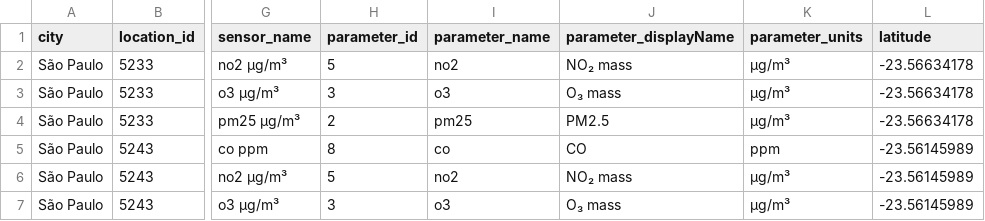
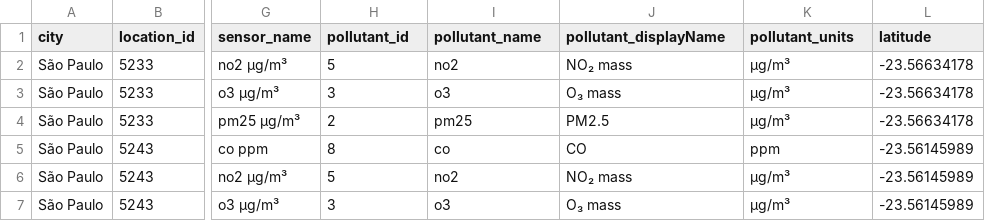
Before and after one commit to phmoreiraf/Lab---Experimentacao-de-Software, a CSV file: lab-04/code/data/raw/openaq_brazil_sensors.csv, drawn as a sheet; only a part is shown, gaps mark what is left out; the diff names each change by its address in the sheet, - before the commit and + after, or states it on an @@ line.

```diff
--- a/lab-04/code/data/raw/openaq_brazil_sensors.csv
+++ b/lab-04/code/data/raw/openaq_brazil_sensors.csv
-H1: parameter_id
+H1: pollutant_id
-I1: parameter_name
+I1: pollutant_name
-J1: parameter_displayName
+J1: pollutant_displayName
-K1: parameter_units
+K1: pollutant_units
```
Also changed, not shown: lab-04/code/data/raw/openaq_brazil_monthly.csv, lab-04/code/data/raw/openaq_brazil_yearly.csv.
